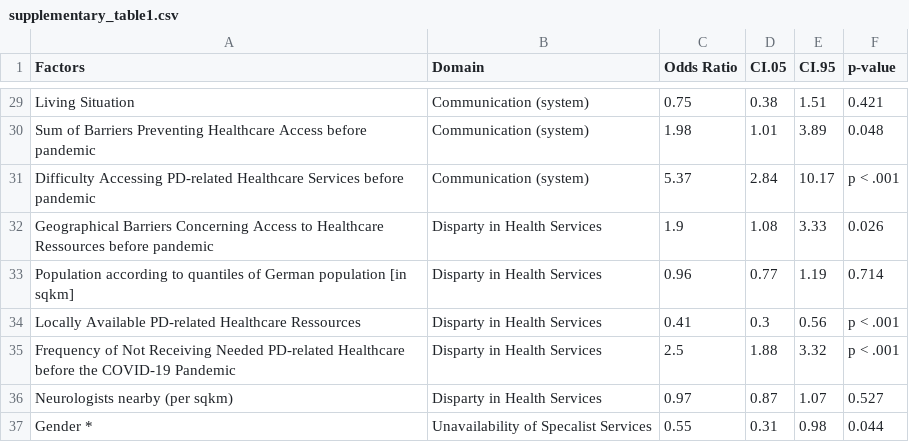
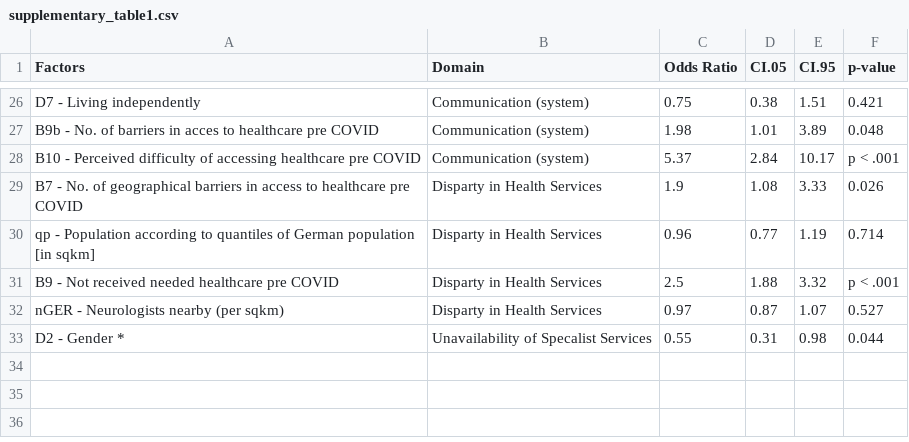
Before and after one commit to dpedrosac/covidPD, a CSV file: results/supplementary_table1.csv, drawn as a sheet; only a part is shown, gaps mark what is left out; the diff covers the shown part only.

```diff
--- a/results/supplementary_table1.csv
+++ b/results/supplementary_table1.csv
@@ -29,9 +26,8 @@
-"Living Situation","Communication (system)",0.75,0.38,1.51,"0.421"
-"Sum of Barriers Preventing Healthcare Access before pandemic","Communication (system)",1.98,1.01,3.89,"0.048"
-"Difficulty Accessing PD-related Healthcare Services before pandemic","Communication (system)",5.37,2.84,10.17,"p < .001"
-"Geographical Barriers Concerning Access to Healthcare Ressources before pandemic","Disparty in Health Services",1.9,1.08,3.33,"0.026"
-"Population according to quantiles of German population [in sqkm]","Disparty in Health Services",0.96,0.77,1.19,"0.714"
-"Locally Available PD-related Healthcare Ressources","Disparty in Health Services",0.41,0.3,0.56,"p < .001"
-"Frequency of Not Receiving Needed PD-related Healthcare before the COVID-19 Pandemic","Disparty in Health Services",2.5,1.88,3.32,"p < .001"
-"Neurologists nearby (per sqkm)","Disparty in Health Services",0.97,0.87,1.07,"0.527"
-"Gender *","Unavailability of Specalist Services",0.55,0.31,0.98,"0.044"
+"D7 - Living independently","Communication (system)",0.75,0.38,1.51,"0.421"
+"B9b - No. of barriers in acces to healthcare pre COVID","Communication (system)",1.98,1.01,3.89,"0.048"
+"B10 - Perceived difficulty of accessing healthcare pre COVID","Communication (system)",5.37,2.84,10.17,"p < .001"
+"B7 - No. of geographical barriers in access to healthcare pre COVID","Disparty in Health Services",1.9,1.08,3.33,"0.026"
+"qp - Population according to quantiles of German population [in sqkm]","Disparty in Health Services",0.96,0.77,1.19,"0.714"
+"B9 - Not received needed healthcare pre COVID","Disparty in Health Services",2.5,1.88,3.32,"p < .001"
+"nGER - Neurologists nearby (per sqkm)","Disparty in Health Services",0.97,0.87,1.07,"0.527"
+"D2 - Gender *","Unavailability of Specalist Services",0.55,0.31,0.98,"0.044"
```
Also changed, not shown: 2 added rows, 5 removed rows and 22 edited cells elsewhere in this file, 2 other files.
